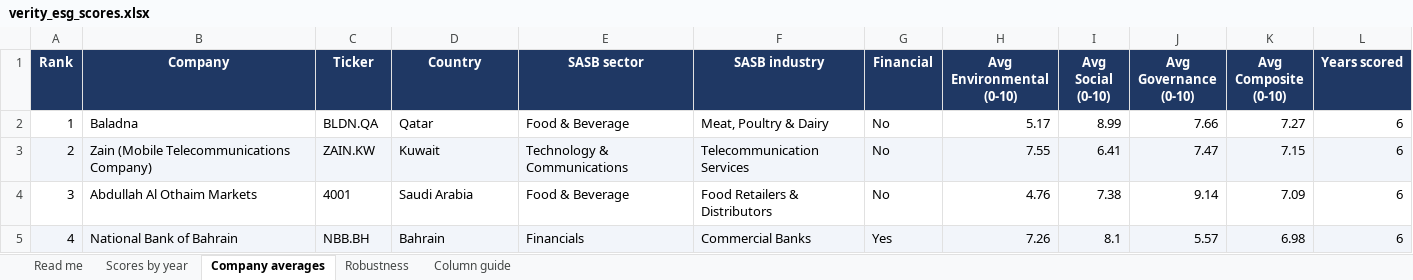
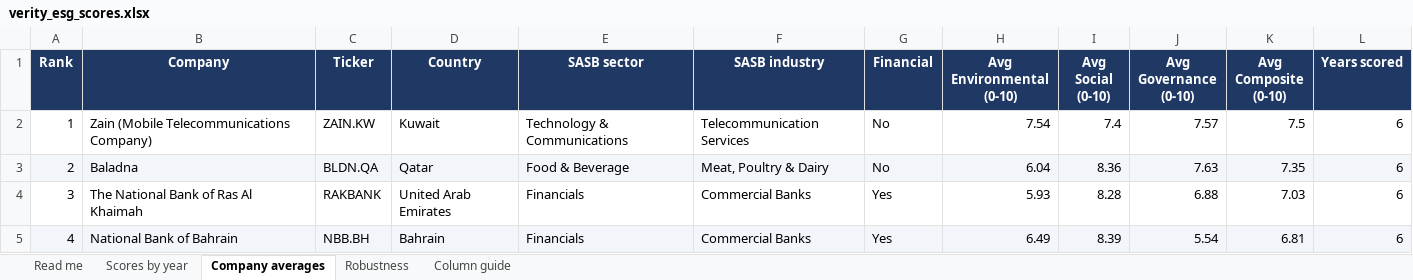
Before and after one commit to i-am-hamza/Verity, an Excel workbook: docs/exports/verity_esg_scores.xlsx, sheet Company averages, drawn as a sheet; only a part is shown; values as stored, in another font and other column widths than the file's, no borders; conditional formats not drawn; the diff covers the shown part only; the diff names each change by its address in the sheet, - before the commit and + after, or states it on an @@ line.

```diff
--- a/docs/exports/verity_esg_scores.xlsx (sheet Company averages)
+++ b/docs/exports/verity_esg_scores.xlsx (sheet Company averages)
-B2 (Company): Baladna
+B2 (Company): Zain (Mobile Telecommunications Company)
-C2 (Ticker): BLDN.QA
+C2 (Ticker): ZAIN.KW
-D2 (Country): Qatar
+D2 (Country): Kuwait
-E2 (SASB sector): Food & Beverage
+E2 (SASB sector): Technology & Communications
-F2 (SASB industry): Meat, Poultry & Dairy
+F2 (SASB industry): Telecommunication Services
-H2 (Avg Environmental (0-10)): 5.17
+H2 (Avg Environmental (0-10)): 7.54
-I2 (Avg Social (0-10)): 8.99
+I2 (Avg Social (0-10)): 7.4
-J2 (Avg Governance (0-10)): 7.66
+J2 (Avg Governance (0-10)): 7.57
-K2 (Avg Composite (0-10)): 7.27
+K2 (Avg Composite (0-10)): 7.5
-B3 (Company): Zain (Mobile Telecommunications Company)
+B3 (Company): Baladna
-C3 (Ticker): ZAIN.KW
+C3 (Ticker): BLDN.QA
-D3 (Country): Kuwait
+D3 (Country): Qatar
-E3 (SASB sector): Technology & Communications
+E3 (SASB sector): Food & Beverage
-F3 (SASB industry): Telecommunication Services
+F3 (SASB industry): Meat, Poultry & Dairy
-H3 (Avg Environmental (0-10)): 7.55
+H3 (Avg Environmental (0-10)): 6.04
-I3 (Avg Social (0-10)): 6.41
+I3 (Avg Social (0-10)): 8.36
-J3 (Avg Governance (0-10)): 7.47
+J3 (Avg Governance (0-10)): 7.63
-K3 (Avg Composite (0-10)): 7.15
+K3 (Avg Composite (0-10)): 7.35
-B4 (Company): Abdullah Al Othaim Markets
+B4 (Company): The National Bank of Ras Al Khaimah
-C4 (Ticker): 4001
+C4 (Ticker): RAKBANK
-D4 (Country): Saudi Arabia
+D4 (Country): United Arab Emirates
-E4 (SASB sector): Food & Beverage
+E4 (SASB sector): Financials
-F4 (SASB industry): Food Retailers & Distributors
+F4 (SASB industry): Commercial Banks
-G4 (Financial): No
+G4 (Financial): Yes
-H4 (Avg Environmental (0-10)): 4.76
+H4 (Avg Environmental (0-10)): 5.93
-I4 (Avg Social (0-10)): 7.38
+I4 (Avg Social (0-10)): 8.28
-J4 (Avg Governance (0-10)): 9.14
+J4 (Avg Governance (0-10)): 6.88
-K4 (Avg Composite (0-10)): 7.09
+K4 (Avg Composite (0-10)): 7.03
-H5 (Avg Environmental (0-10)): 7.26
+H5 (Avg Environmental (0-10)): 6.49
-I5 (Avg Social (0-10)): 8.1
+I5 (Avg Social (0-10)): 8.39
-J5 (Avg Governance (0-10)): 5.57
+J5 (Avg Governance (0-10)): 5.54
-K5 (Avg Composite (0-10)): 6.98
+K5 (Avg Composite (0-10)): 6.81
```
Also changed, not shown: 502 edited cells elsewhere in this sheet, sheet Scores by year, sheet Robustness, sheet Read me, 9 other files.
